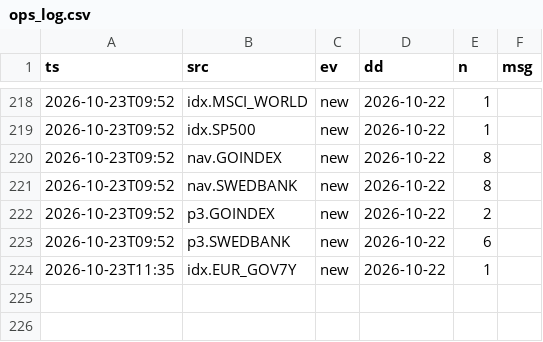
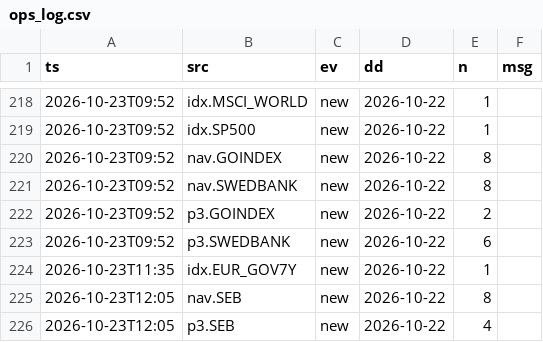
Before and after one commit to VytisCode/pension-fund-tracker, a CSV file: data/ops_log.csv, drawn as a sheet; only a part is shown, gaps mark what is left out; the diff names each change by its address in the sheet, - before the commit and + after, or states it on an @@ line.

```diff
--- a/data/ops_log.csv
+++ b/data/ops_log.csv
+row 225: 2026-10-23T12:05 | nav.SEB | new | 2026-10-22 | 8
+row 226: 2026-10-23T12:05 | p3.SEB | new | 2026-10-22 | 4
```
Also changed, not shown: 41 other files.
